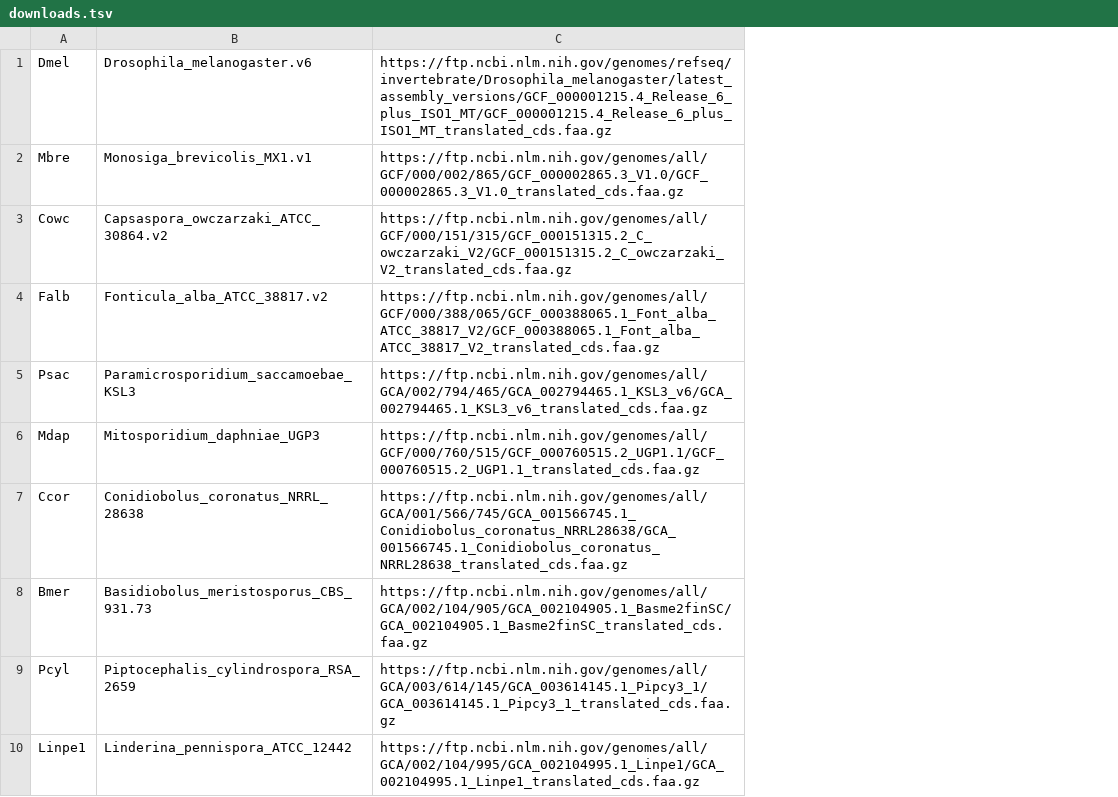
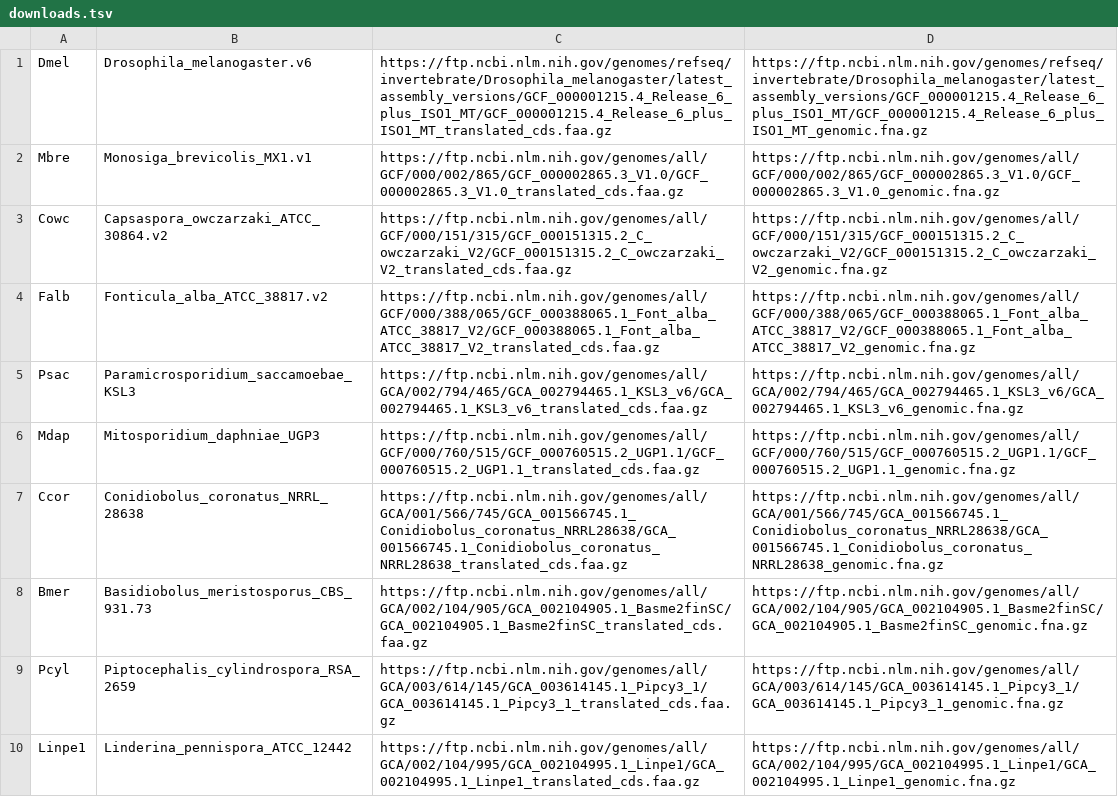
Before and after one commit to stajichlab/Chytrid_Phylogenomics, a TSV file: Phylogeny/Outgroups/lib/downloads.tsv, drawn as a sheet; only a part is shown; the diff names each change by its address in the sheet, - before the commit and + after, or states it on an @@ line.

Commit message:
support DNA download too

```diff
--- a/Phylogeny/Outgroups/lib/downloads.tsv
+++ b/Phylogeny/Outgroups/lib/downloads.tsv
+column D, rows 1-10: https://ftp.ncbi.nlm.nih.gov/genomes/refseq/invertebrate/Drosophila_melanogaster/latest_assembly_versions/GCF_000001215.4_Release_6_plus_ISO1_MT/GCF_000001215.4_Release_6_plus_ISO1_MT_genomic.fna.gz | https://ftp.ncbi.nlm.nih.gov/genomes/all/GCF/000/002/865/GCF_000002865.3_V1.0/GCF_000002865.3_V1.0_genomic.fna.gz | https://ftp.ncbi.nlm.nih.gov/genomes/all/GCF/000/151/315/GCF_000151315.2_C_owczarzaki_V2/GCF_000151315.2_C_owczarzaki_V2_genomic.fna.gz | https://ftp.ncbi.nlm.nih.gov/genomes/all/GCF/000/388/065/GCF_000388065.1_Font_alba_ATCC_38817_V2/GCF_000388065.1_Font_alba_ATCC_38817_V2_genomic.fna.gz | https://ftp.ncbi.nlm.nih.gov/genomes/all/GCA/002/794/465/GCA_002794465.1_KSL3_v6/GCA_002794465.1_KSL3_v6_genomic.fna.gz | https://ftp.ncbi.nlm.nih.gov/genomes/all/GCF/000/760/515/GCF_000760515.2_UGP1.1/GCF_000760515.2_UGP1.1_genomic.fna.gz | https://ftp.ncbi.nlm.nih.gov/genomes/all/GCA/001/566/745/GCA_001566745.1_Conidiobolus_coronatus_NRRL28638/GCA_001566745.1_Conidiobolus_coronatus_NRRL28638_genomic.fna.gz | https://ftp.ncbi.nlm.nih.gov/genomes/all/GCA/002/104/905/GCA_002104905.1_Basme2finSC/GCA_002104905.1_Basme2finSC_genomic.fna.gz | https://ftp.ncbi.nlm.nih.gov/genomes/all/GCA/003/614/145/GCA_003614145.1_Pipcy3_1/GCA_003614145.1_Pipcy3_1_genomic.fna.gz | https://ftp.ncbi.nlm.nih.gov/genomes/all/GCA/002/104/995/GCA_002104995.1_Linpe1/GCA_002104995.1_Linpe1_genomic.fna.gz
```
Also changed, not shown: 2 other files.
